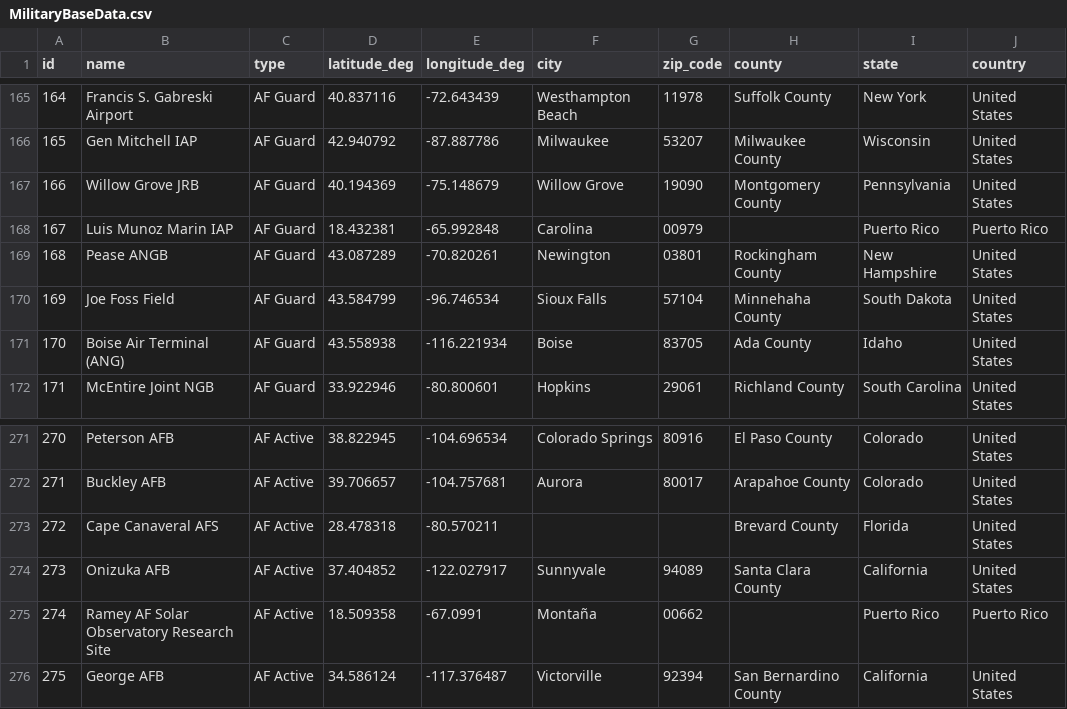
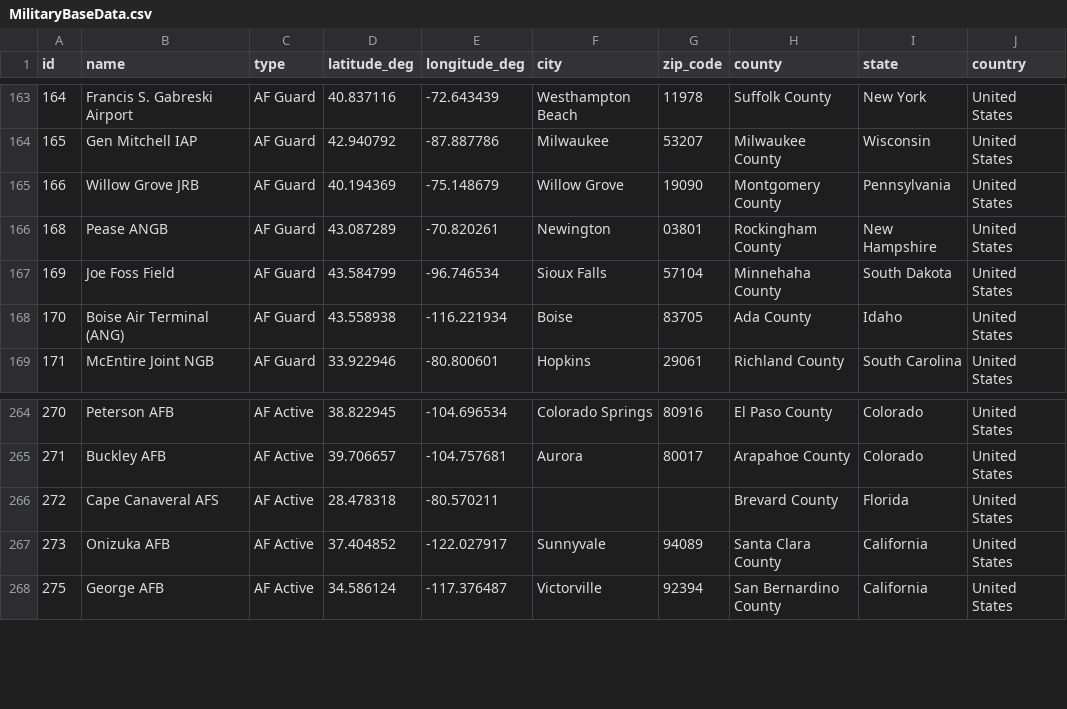
Before and after one commit to NilsG-S/ufo-sightings, a CSV file: CleanData/MilitaryBaseData.csv, drawn as a sheet; only a part is shown, gaps mark what is left out; the diff covers the shown part only.

```diff
--- a/CleanData/MilitaryBaseData.csv
+++ b/CleanData/MilitaryBaseData.csv
@@ -167,3 +165,2 @@ id,name,type,latitude_deg,longitude_deg,city,zip_code,county,state,country
 166,Willow Grove JRB,AF Guard,40.194369,-75.148679,Willow Grove,19090,Montgomery County,Pennsylvania,United States
-167,Luis Munoz Marin IAP,AF Guard,18.432381,-65.992848,Carolina,00979,,Puerto Rico,Puerto Rico
 168,Pease ANGB,AF Guard,43.087289,-70.820261,Newington,03801,Rockingham County,New Hampshire,United States
@@ -274,3 +267,2 @@ id,name,type,latitude_deg,longitude_deg,city,zip_code,county,state,country
 273,Onizuka AFB,AF Active,37.404852,-122.027917,Sunnyvale,94089,Santa Clara County,California,United States
-274,Ramey AF Solar Observatory Research Site,AF Active,18.509358,-67.0991,Montaña,00662,,Puerto Rico,Puerto Rico
 275,George AFB,AF Active,34.586124,-117.376487,Victorville,92394,San Bernardino County,California,United States
```
Also changed, not shown: 13 removed rows elsewhere in this file.
